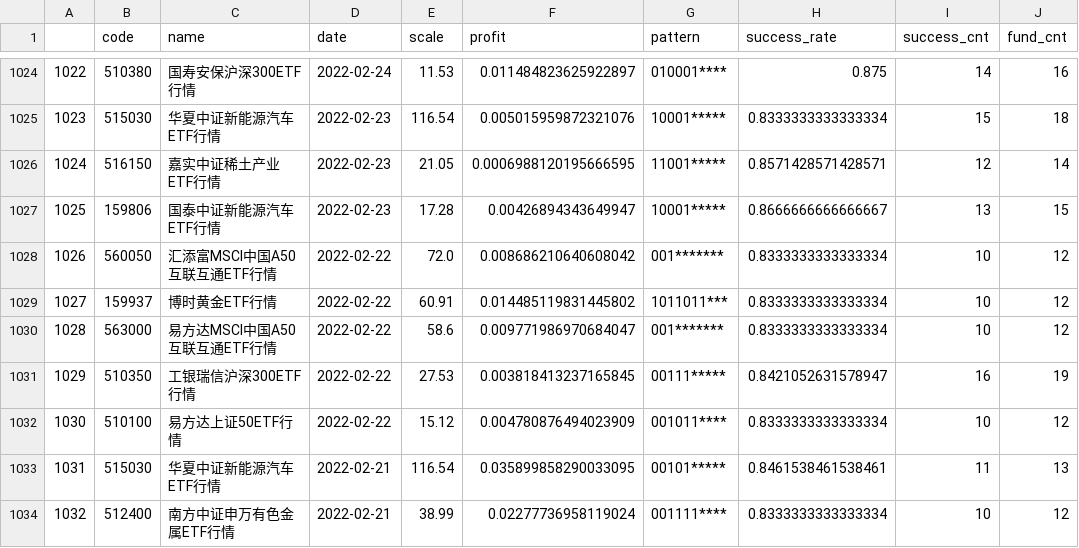
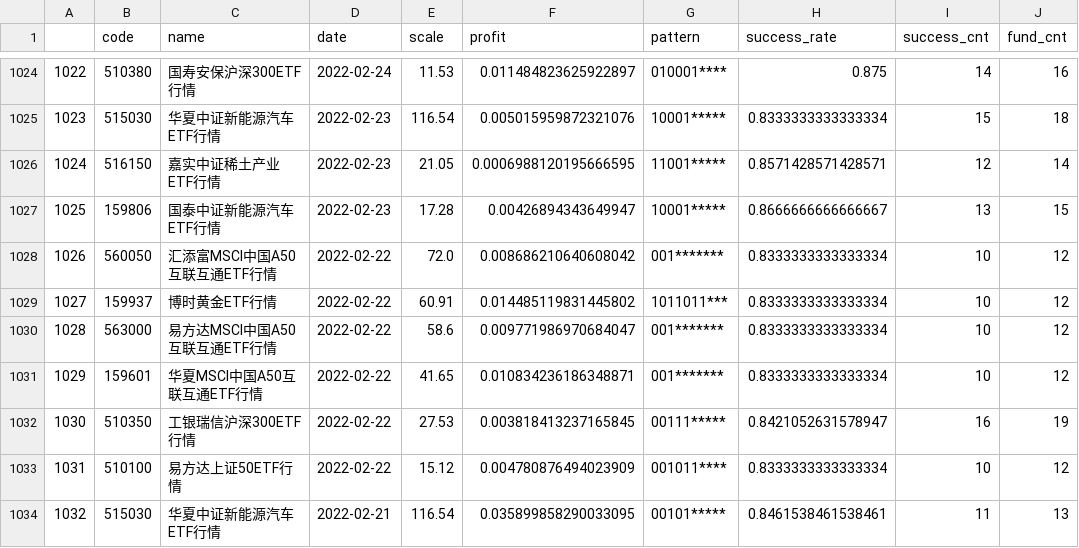
Before and after one commit to zuoxiaolei/qtrade2, a CSV file: data/ads/history_data2.csv, drawn as a sheet; only a part is shown, gaps mark what is left out; the shorter side is filled out with more unchanged rows; addresses are those after the commit; the diff names each change by its address in the sheet, - before the commit and + after, or states it on an @@ line.

```diff
--- a/data/ads/history_data2.csv
+++ b/data/ads/history_data2.csv
+row 1031: 1029 | 159601 | 华夏MSCI中国A50互联互通ETF行情 | 2022-02-22 | 41.65 | 0.010834236186348871 | 001******* | 0.8333333333333334 | 10 | 12
@@ column A renumbered from row 1032 down @@
```
